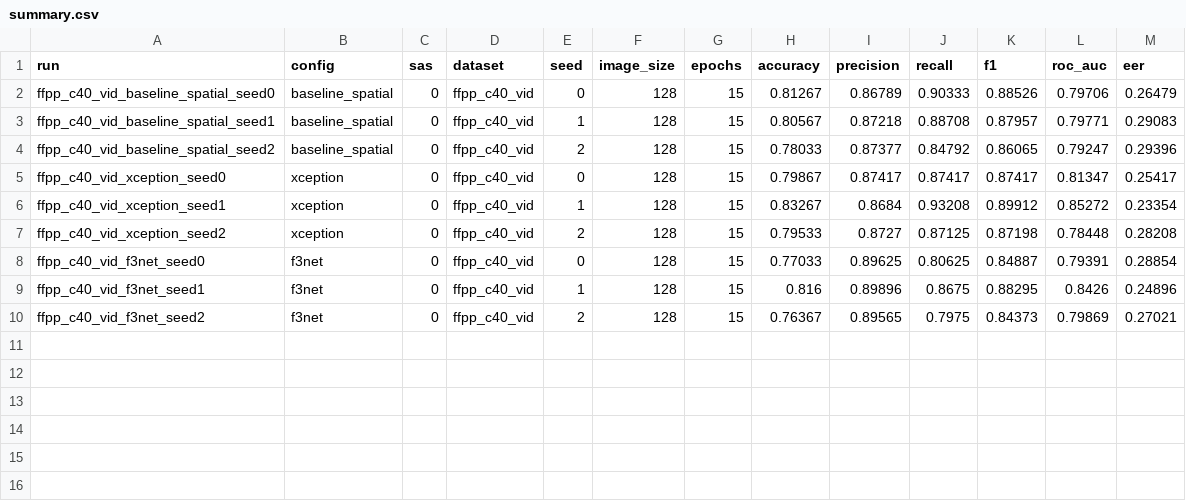
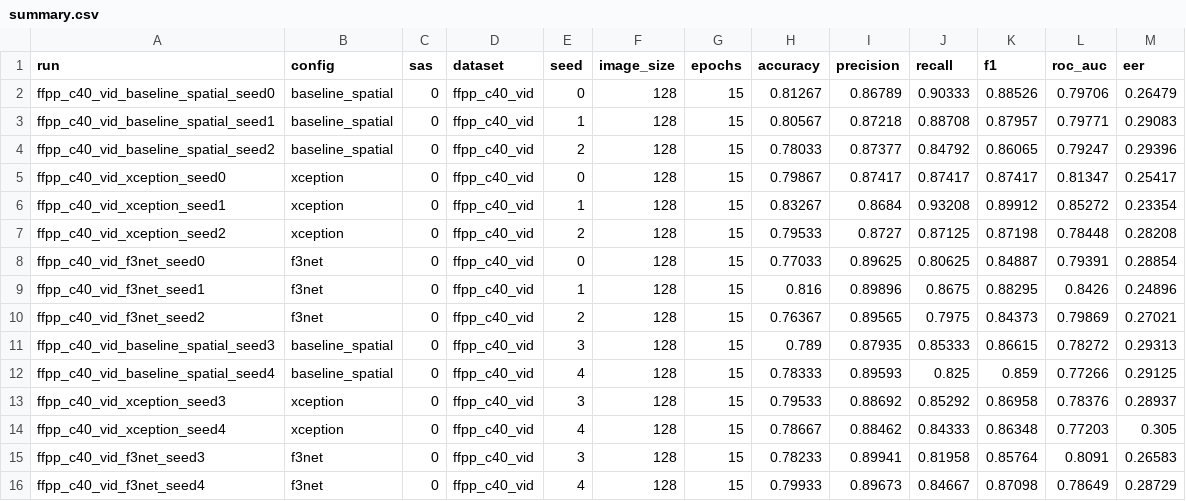
Before and after one commit to Charles-AM/-DeepTrace, a CSV file: results/in_domain_c40_vid/summary.csv, drawn as a sheet; the diff names each change by its address in the sheet, - before the commit and + after, or states it on an @@ line.

Commit message:
c40 video-level at n=5: the paired estimate flips sign; effect is unresolvable
Seeds 3-4 added. FAD - Xception per-seed: -0.0196, -0.0101, +0.0142, +0.0253,
+0.0145 -> mean +0.0049 (was -0.0052 at n=3), sd 0.0188, 95% CI
[-0.0185, +0.0283].

The interval excludes neither zero, nor the published FAD gain (+0.014), nor the
practical threshold (+0.010). Per-seed spread is ~3x the effect under test. Two
extra seeds reversed the sign of the point estimate.

This is contribution 2 demonstrated rather than a failed comparison: an
evaluation presenting as 3,000 test samples cannot distinguish a published
+1.4-point architectural effect from zero. The instability is not specific to
FAD -- xception vs baseline_spatial is equally unstable per-seed (+0.016, +0.055,
-0.008, +0.001, -0.001).

Still the seed-level interval, which conflates optimisation noise with split
composition and ignores test-content clustering; reported as a diagnostic
pending the cluster-aware analysis (V1).

```diff
--- a/results/in_domain_c40_vid/summary.csv
+++ b/results/in_domain_c40_vid/summary.csv
+row 11: ffpp_c40_vid_baseline_spatial_seed3 | baseline_spatial | 0 | ffpp_c40_vid | 3 | 128 | 15 | 0.789 | 0.87935 | 0.85333 | 0.86615 | 0.78272 | 0.29313
+row 12: ffpp_c40_vid_baseline_spatial_seed4 | baseline_spatial | 0 | ffpp_c40_vid | 4 | 128 | 15 | 0.78333 | 0.89593 | 0.825 | 0.859 | 0.77266 | 0.29125
+row 13: ffpp_c40_vid_xception_seed3 | xception | 0 | ffpp_c40_vid | 3 | 128 | 15 | 0.79533 | 0.88692 | 0.85292 | 0.86958 | 0.78376 | 0.28937
+row 14: ffpp_c40_vid_xception_seed4 | xception | 0 | ffpp_c40_vid | 4 | 128 | 15 | 0.78667 | 0.88462 | 0.84333 | 0.86348 | 0.77203 | 0.305
+row 15: ffpp_c40_vid_f3net_seed3 | f3net | 0 | ffpp_c40_vid | 3 | 128 | 15 | 0.78233 | 0.89941 | 0.81958 | 0.85764 | 0.8091 | 0.26583
+row 16: ffpp_c40_vid_f3net_seed4 | f3net | 0 | ffpp_c40_vid | 4 | 128 | 15 | 0.79933 | 0.89673 | 0.84667 | 0.87098 | 0.78649 | 0.28729
```
Also changed, not shown: 7 other files.
